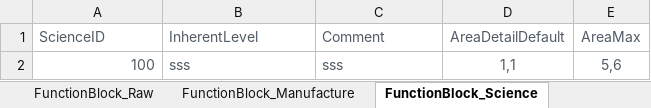
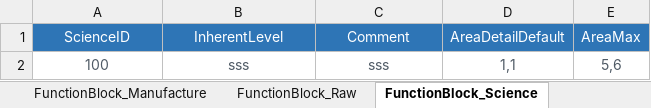
Before and after one commit to EpicProj/RPG, an Excel workbook: GameMaster/RPGTale/Data/Data_Excel/FunctionBlockMetaData.xlsx, sheet FunctionBlock_Science, drawn as a sheet; values as stored, in another font and other column widths than the file's, no borders; the diff names each change by its address in the sheet, - before the commit and + after, or states it on an @@ line.

```diff
--- a/GameMaster/RPGTale/Data/Data_Excel/FunctionBlockMetaData.xlsx (sheet FunctionBlock_Science)
+++ b/GameMaster/RPGTale/Data/Data_Excel/FunctionBlockMetaData.xlsx (sheet FunctionBlock_Science)
@@ sheet tab order changed: FunctionBlock_Manufacture | FunctionBlock_Raw | FunctionBlock_Science @@
@@ A1:E1 fill: none → #2E75B6, text colour: #505B66 → #FFFFFF @@
-A1:C1 alignment: left
+A1:C1 alignment: center
-A2 alignment: right
+A2 alignment: center
-B2:C2 alignment: left
+B2:C2 alignment: center
```
Also changed, not shown: sheet FunctionBlock, sheet FunctionBlock_Manufacture, sheet FunctionBlock_Raw, sheet FunctionBlockTypeData, GameMaster/RPGTale/Data/Data_Excel/DistrictMetaData.xlsx, 12 other files.
